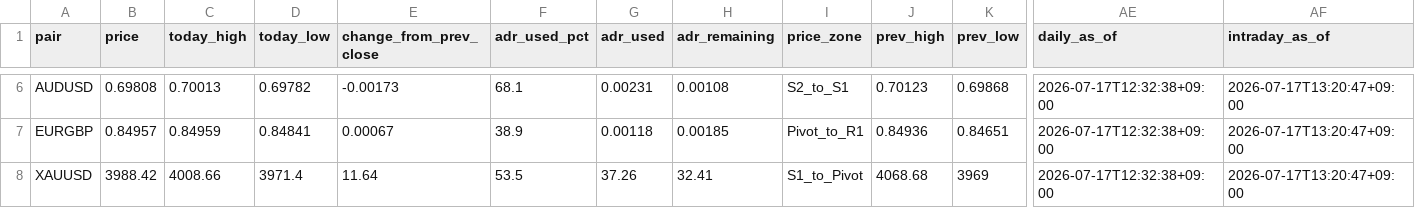
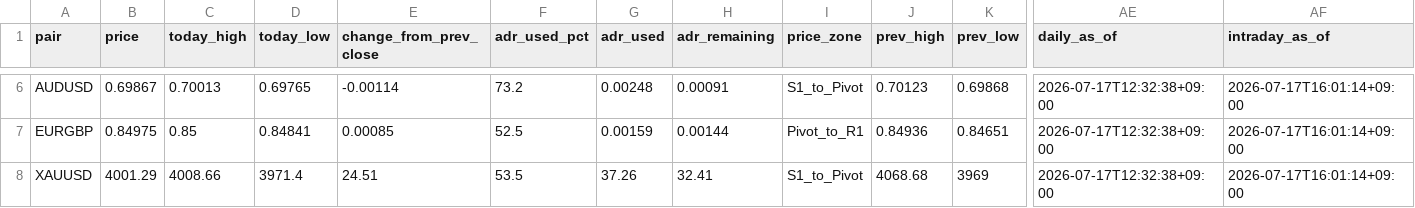
Before and after one commit to MFlab-inc/claude, a CSV file: data/feed.csv, drawn as a sheet; only a part is shown, gaps mark what is left out; the diff covers the shown part only; the diff names each change by its address in the sheet, - before the commit and + after, or states it on an @@ line.

```diff
--- a/data/feed.csv
+++ b/data/feed.csv
-B6 (price): 0.69808
+B6 (price): 0.69867
-D6 (today_low): 0.69782
+D6 (today_low): 0.69765
-E6 (change_from_prev_close): -0.00173
+E6 (change_from_prev_close): -0.00114
-F6 (adr_used_pct): 68.1
+F6 (adr_used_pct): 73.2
-G6 (adr_used): 0.00231
+G6 (adr_used): 0.00248
-H6 (adr_remaining): 0.00108
+H6 (adr_remaining): 0.00091
-I6 (price_zone): S2_to_S1
+I6 (price_zone): S1_to_Pivot
-AF6:AF8 (intraday_as_of): 2026-07-17T13:20:47+09:00
+AF6:AF8 (intraday_as_of): 2026-07-17T16:01:14+09:00
-B7 (price): 0.84957
+B7 (price): 0.84975
-C7 (today_high): 0.84959
+C7 (today_high): 0.85
-E7 (change_from_prev_close): 0.00067
+E7 (change_from_prev_close): 0.00085
-F7 (adr_used_pct): 38.9
+F7 (adr_used_pct): 52.5
-G7 (adr_used): 0.00118
+G7 (adr_used): 0.00159
-H7 (adr_remaining): 0.00185
+H7 (adr_remaining): 0.00144
-B8 (price): 3988.42
+B8 (price): 4001.29
-E8 (change_from_prev_close): 11.64
+E8 (change_from_prev_close): 24.51
```
Also changed, not shown: 30 edited cells elsewhere in this file, 3 other files.
